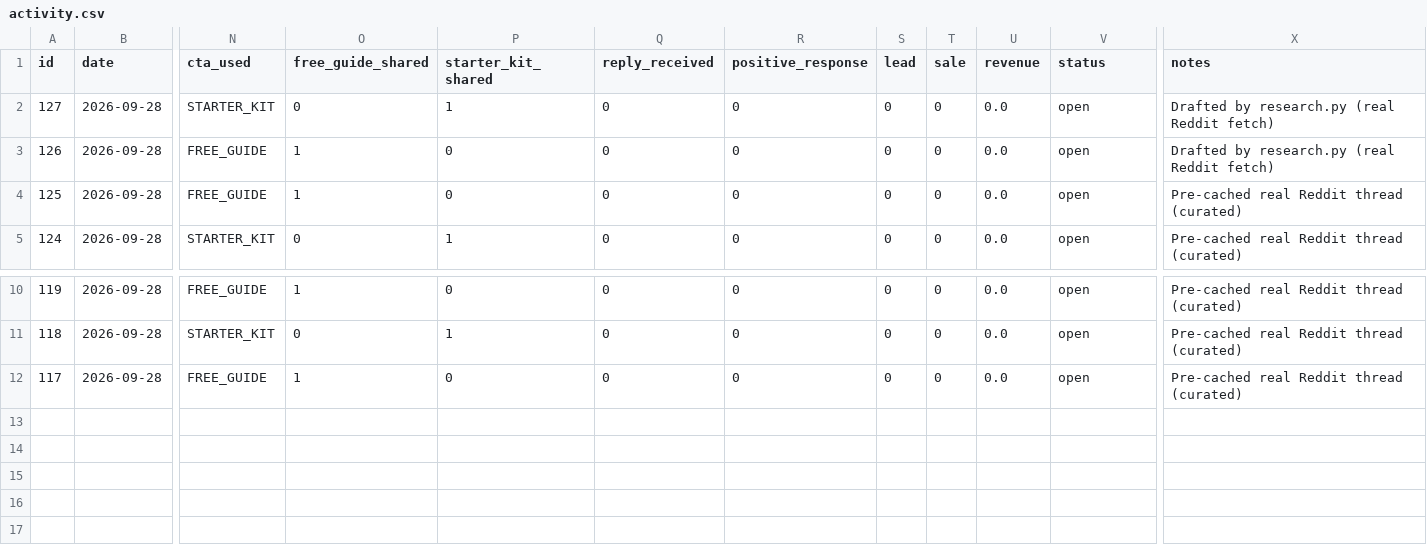
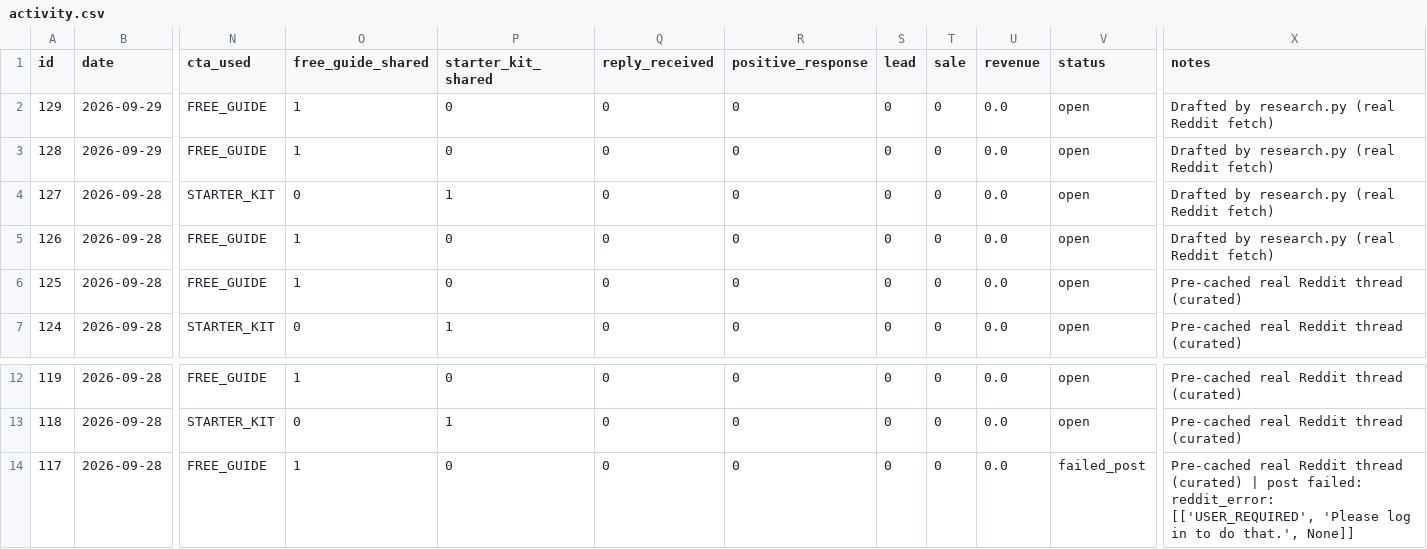
Before and after one commit to bigblank-labs/hostflow-cohosting-chat, a CSV file: gtm/activity.csv, drawn as a sheet; only a part is shown, gaps mark what is left out; addresses are those after the commit; rows hold the shown columns only; the diff names each change by its address in the sheet, - before the commit and + after, or states it on an @@ line.

Commit message:
GTM sheet auto-update 2026-09-29

```diff
--- a/gtm/activity.csv
+++ b/gtm/activity.csv
+row 2: 129 | 2026-09-29 | FREE_GUIDE | 1 | 0 | 0 | 0 | 0 | 0 | 0.0 | open | Drafted by research.py (real Reddit fetch)
+row 3: 128 | 2026-09-29 | FREE_GUIDE | 1 | 0 | 0 | 0 | 0 | 0 | 0.0 | open | Drafted by research.py (real Reddit fetch)
-V14 (status): open
+V14 (status): failed_post
-X14 (notes): …thread (curated)
+X14 (notes): …thread (curated) | post failed: reddit_error: [['USER_REQUIRED', 'Please log in to do that.', None]]
```
Also changed, not shown: 2 other files.
